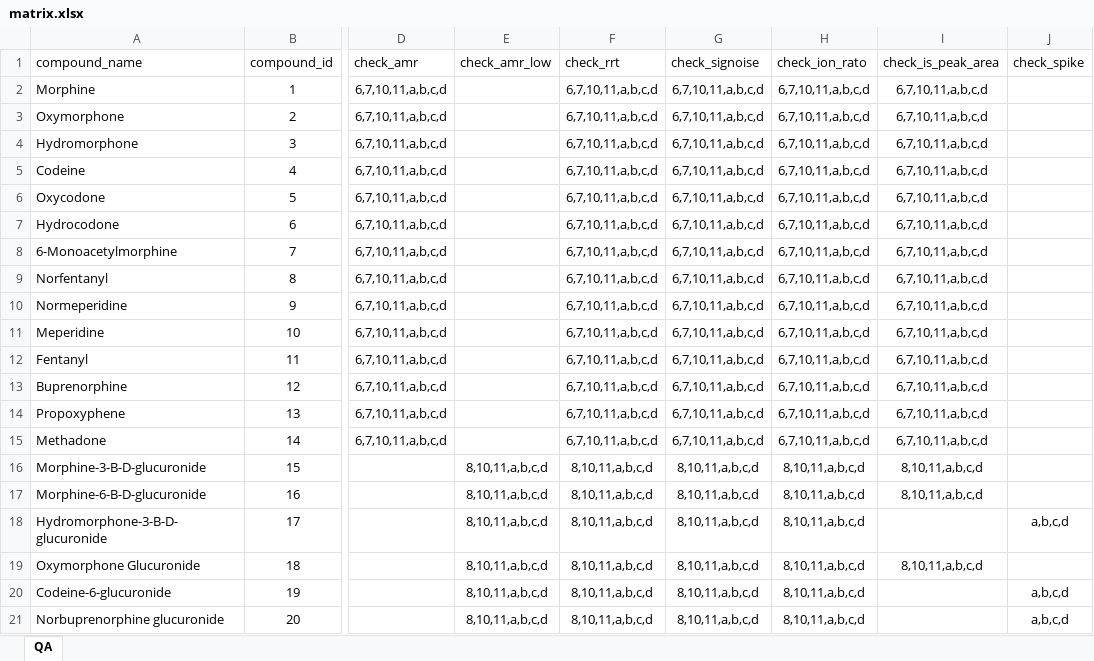
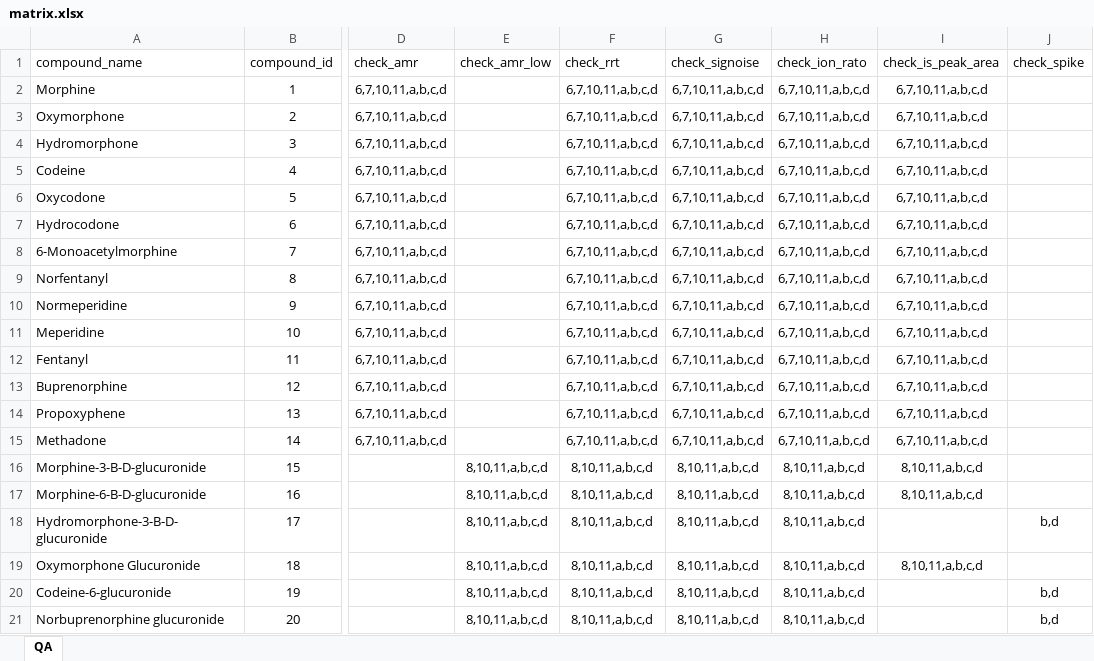
Before and after one commit to nhoffman/opiates, an Excel workbook: opiate/data/matrix.xlsx, sheet QA, drawn as a sheet; only a part is shown, gaps mark what is left out; values as stored, in another font and other column widths than the file's, no borders; the diff names each change by its address in the sheet, - before the commit and + after, or states it on an @@ line.

Commit message:
update qa and matrix config files

```diff
--- a/opiate/data/matrix.xlsx (sheet QA)
+++ b/opiate/data/matrix.xlsx (sheet QA)
-J18 (check_spike): a,b,c,d
+J18 (check_spike): b,d
-J20:J21 (check_spike): a,b,c,d
+J20:J21 (check_spike): b,d
```
Also changed, not shown: opiate/data/qa.xlsx, 3 other files.
